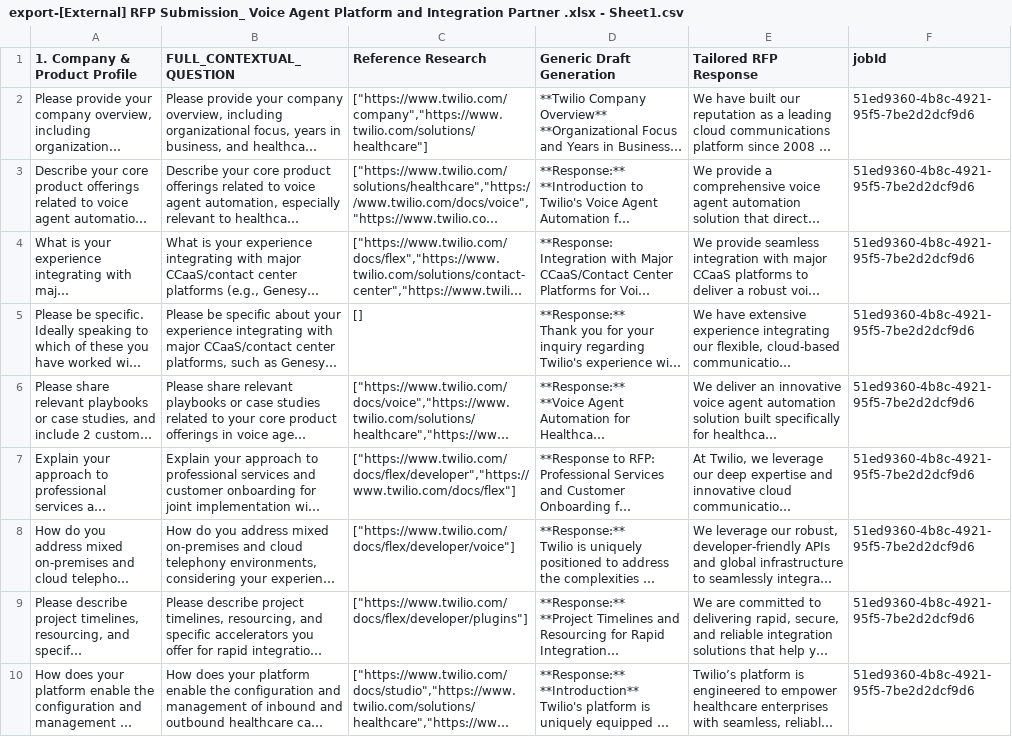
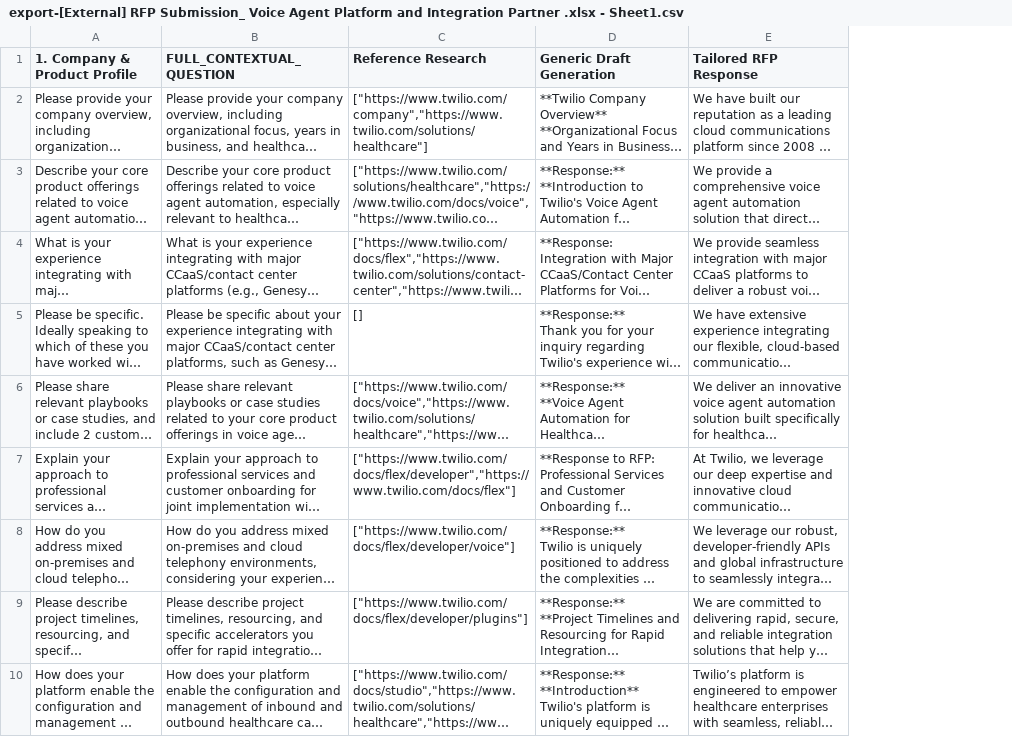
Before and after one commit to SaumilBapat/Twilio-RFP-Assistant, a CSV file: uploads/export-[External] RFP Submission_ Voice Agent Platform and Integration Partner .xlsx - Sheet1.csv, drawn as a sheet; long unchanged cells end in …; the diff names each change by its address in the sheet, - before the commit and + after, or states it on an @@ line.

```diff
--- a/uploads/export-[External] RFP Submission_ Voice Agent Platform and Integration Partner .xlsx - Sheet1.csv
+++ b/uploads/export-[External] RFP Submission_ Voice Agent Platform and Integration Partner .xlsx - Sheet1.csv
-column F (jobId), rows 2-10: all 51ed9360-4b8c-4921-95f5-7be2d2dcf9d6
```
Also changed, not shown: 3 other files.
